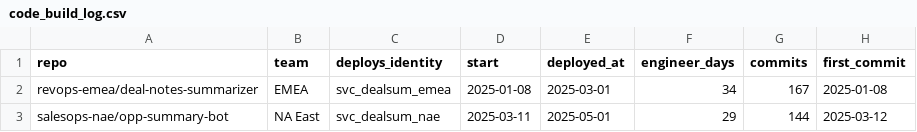
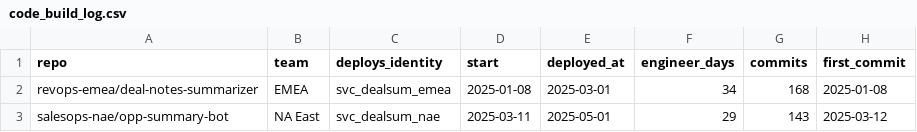
Before and after one commit to asafweisbrot-lab/Gnocchi-AI, a CSV file: data/synthetic/code_build_log.csv, drawn as a sheet.

```diff
--- a/data/synthetic/code_build_log.csv
+++ b/data/synthetic/code_build_log.csv
@@ -1,3 +1,3 @@
 repo,team,deploys_identity,start,deployed_at,engineer_days,commits,first_commit
-revops-emea/deal-notes-summarizer,EMEA,svc_dealsum_emea,2025-01-08,2025-03-01,34,167,2025-01-08
-salesops-nae/opp-summary-bot,NA East,svc_dealsum_nae,2025-03-11,2025-05-01,29,144,2025-03-12
+revops-emea/deal-notes-summarizer,EMEA,svc_dealsum_emea,2025-01-08,2025-03-01,34,168,2025-01-08
+salesops-nae/opp-summary-bot,NA East,svc_dealsum_nae,2025-03-11,2025-05-01,29,143,2025-03-12
```
Also changed, not shown: data/synthetic/_ground_truth_session_purpose.csv, data/synthetic/ai_admin_usage_2025.csv, 14 other files.
